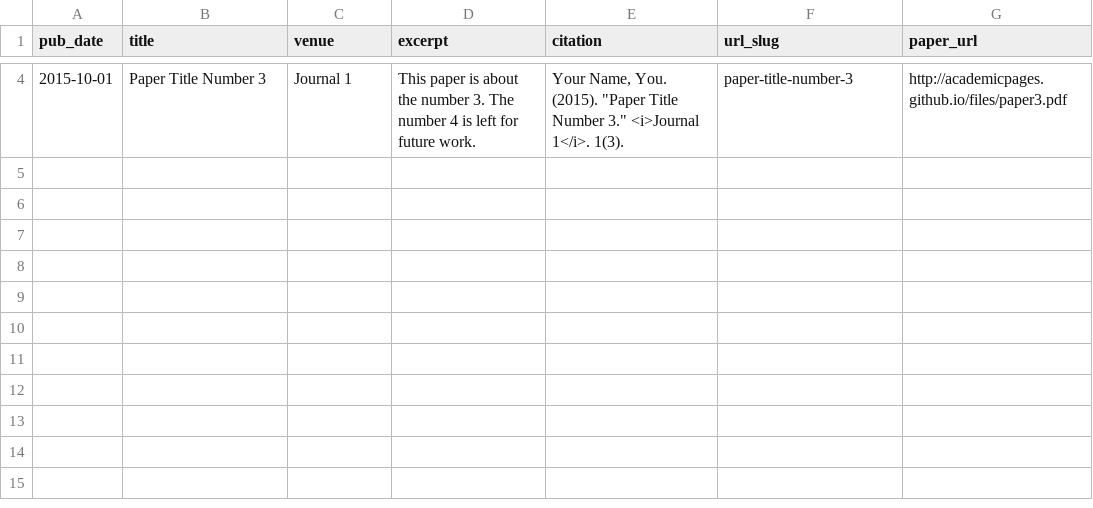
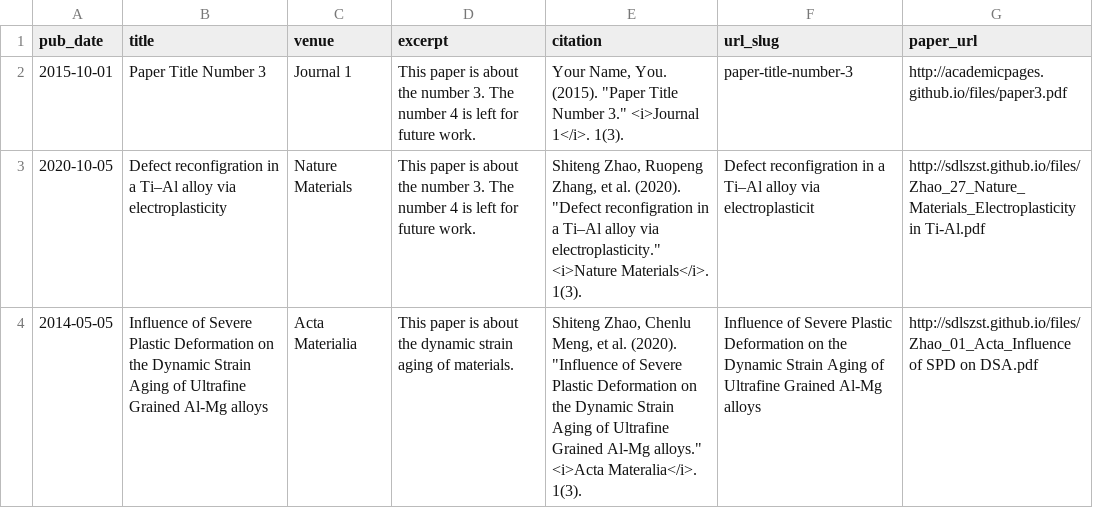
Before and after one commit to sdlszst/academicpages.github.io, a TSV file: markdown_generator/publications.tsv, drawn as a sheet; only a part is shown, gaps mark what is left out; the diff covers the shown part only.

Commit message:
update_publication_last_try of the day

```diff
--- a/markdown_generator/publications.tsv
+++ b/markdown_generator/publications.tsv
@@ -4 +2,3 @@ pub_date	title	venue	excerpt	citation	url_slug	paper_url
 2015-10-01	Paper Title Number 3	Journal 1	This paper is about the number 3. The number 4 is left for future work.	"Your Name, You. (2015). ""Paper Title Number 3."" <i>Journal 1</i>. 1(3)."	paper-title-number-3	http://academicpages.github.io/files/paper3.pdf
+2020-10-05	Defect reconfigration in a Ti–Al alloy via electroplasticity	Nature Materials	This paper is about the number 3. The number 4 is left for future work.	"Shiteng Zhao, Ruopeng Zhang, et al. (2020). ""Defect reconfigration in a Ti–Al alloy via electroplasticity."" <i>Nature Materials</i>. 1(3)."	Defect reconfigration in a Ti–Al alloy via electroplasticit	http://sdlszst.github.io/files/Zhao_27_Nature_Materials_Electroplasticity in Ti-Al.pdf
+2014-05-05	Influence of Severe Plastic Deformation on the Dynamic Strain Aging of Ultrafine Grained Al-Mg alloys	Acta Materialia	This paper is about the dynamic strain aging of materials.	"Shiteng Zhao, Chenlu Meng, et al. (2020). ""Influence of Severe Plastic Deformation on the Dynamic Strain Aging of Ultrafine Grained Al-Mg alloys."" <i>Acta Materalia</i>. 1(3)."	Influence of Severe Plastic Deformation on the Dynamic Strain Aging of Ultrafine Grained Al-Mg alloys	http://sdlszst.github.io/files/Zhao_01_Acta_Influence of SPD on DSA.pdf
```
Also changed, not shown: 2 removed rows elsewhere in this file, 3 other files.
